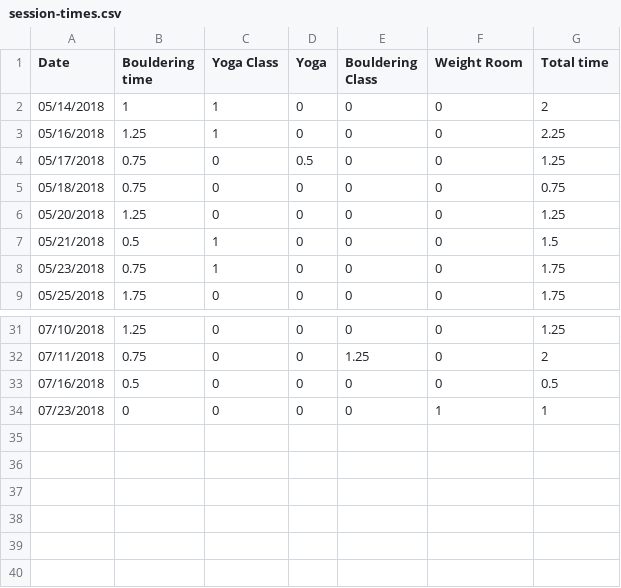
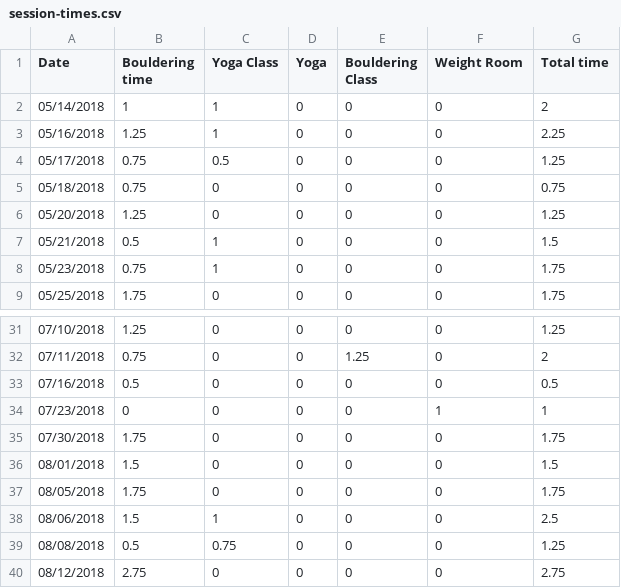
Before and after one commit to etcadinfinitum/plots, a CSV file: Climbing/session-times.csv, drawn as a sheet; only a part is shown, gaps mark what is left out.

Commit message:
Fixes #13 + fresh new data

```diff
--- a/Climbing/session-times.csv
+++ b/Climbing/session-times.csv
@@ -3,3 +3,3 @@ Date,Bouldering time,Yoga Class,Yoga,Bouldering Class,Weight Room,Total time
 05/16/2018,1.25,1,0,0,0,2.25
-05/17/2018,0.75,0,0.5,0,0,1.25
+05/17/2018,0.75,0.5,0,0,0,1.25
 05/18/2018,0.75,0,0,0,0,0.75
@@ -34 +34,7 @@ Date,Bouldering time,Yoga Class,Yoga,Bouldering Class,Weight Room,Total time
 07/23/2018,0,0,0,0,1,1
+07/30/2018,1.75,0,0,0,0,1.75
+08/01/2018,1.5,0,0,0,0,1.5
+08/05/2018,1.75,0,0,0,0,1.75
+08/06/2018,1.5,1,0,0,0,2.5
+08/08/2018,0.5,0.75,0,0,0,1.25
+08/12/2018,2.75,0,0,0,0,2.75
```
Also changed, not shown: Climbing/weigh-ins.csv, 2 other files.
